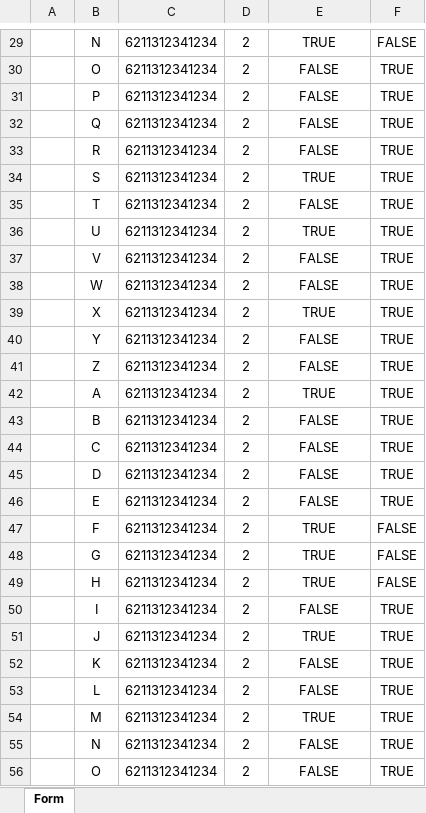
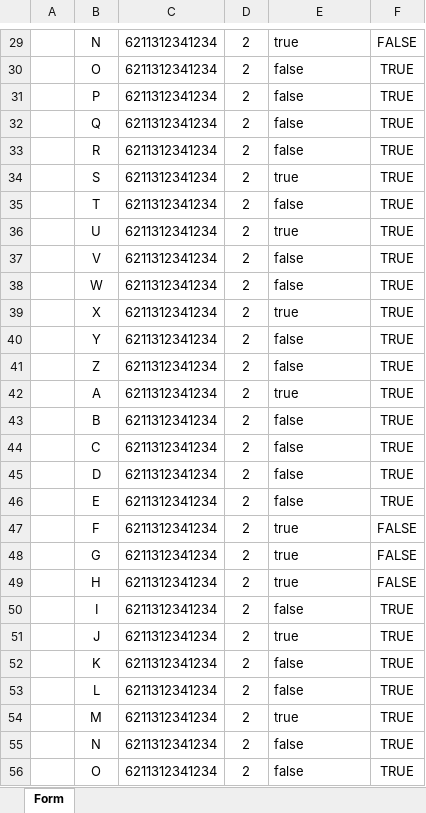
Before and after one commit to amarento/amarento.bot, an Excel workbook: python/Amarento_FillOutForm_Test.xlsx, sheet Form, drawn as a sheet; only a part is shown, gaps mark what is left out; values as stored, in another font and other column widths than the file's, no borders; table styles not drawn; the diff covers the shown part only; the diff names each change by its address in the sheet, - before the commit and + after, or states it on an @@ line.

```diff
--- a/python/Amarento_FillOutForm_Test.xlsx (sheet Form)
+++ b/python/Amarento_FillOutForm_Test.xlsx (sheet Form)
-E29:E56 alignment: center
+E29:E56 alignment: left
-E29: TRUE
+E29: true
-E30:E33: FALSE
+E30:E33: false
-E34: TRUE
+E34: true
-E35: FALSE
+E35: false
-E36: TRUE
+E36: true
-E37:E38: FALSE
+E37:E38: false
-E39: TRUE
+E39: true
-E40:E41: FALSE
+E40:E41: false
-E42: TRUE
+E42: true
-E43:E46: FALSE
+E43:E46: false
-E47:E49: TRUE
+E47:E49: true
-E50: FALSE
+E50: false
-E51: TRUE
+E51: true
-E52:E53: FALSE
+E52:E53: false
-E54: TRUE
+E54: true
-E55:E56: FALSE
+E55:E56: false
```
Also changed, not shown: 2 added rows, 2 removed rows, 80 edited cells and cell formats elsewhere in this sheet.
